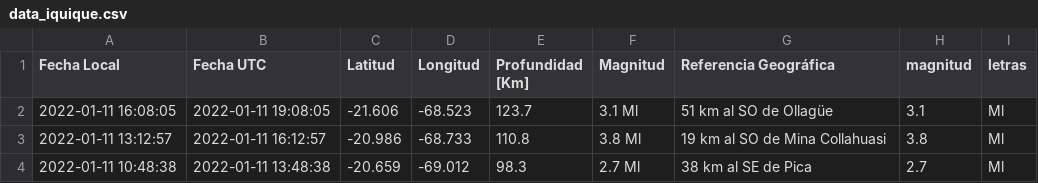
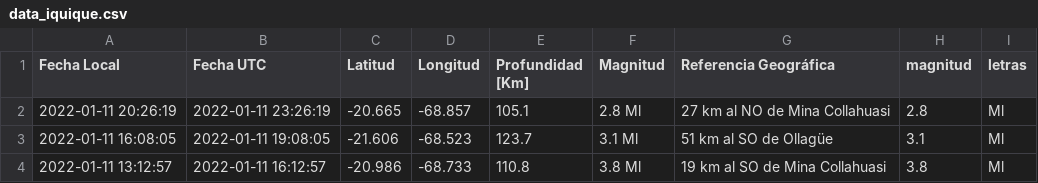
Before and after one commit to brunooviedo/sismosiquique, a CSV file: data_iquique.csv, drawn as a sheet; only a part is shown; the shorter side is filled out with more unchanged rows.

```diff
--- a/data_iquique.csv
+++ b/data_iquique.csv
@@ -1,2 +1,3 @@
 Fecha Local,Fecha UTC,Latitud,Longitud,Profundidad [Km],Magnitud,Referencia Geográfica,magnitud,letras
+2022-01-11 20:26:19,2022-01-11 23:26:19,-20.665,-68.857,105.1,2.8 Ml, 27 km al NO de Mina Collahuasi,2.8,Ml
 2022-01-11 16:08:05,2022-01-11 19:08:05,-21.606,-68.523,123.7,3.1 Ml, 51 km al SO de Ollagüe,3.1,Ml
```
Also changed, not shown: data_iqq.csv, 2 other files.
